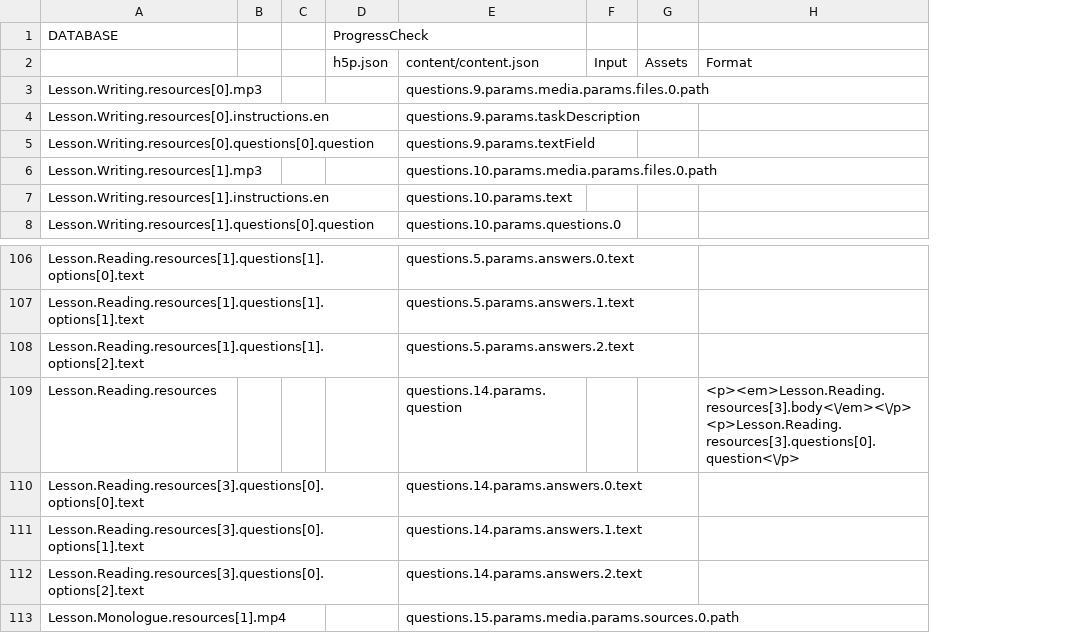
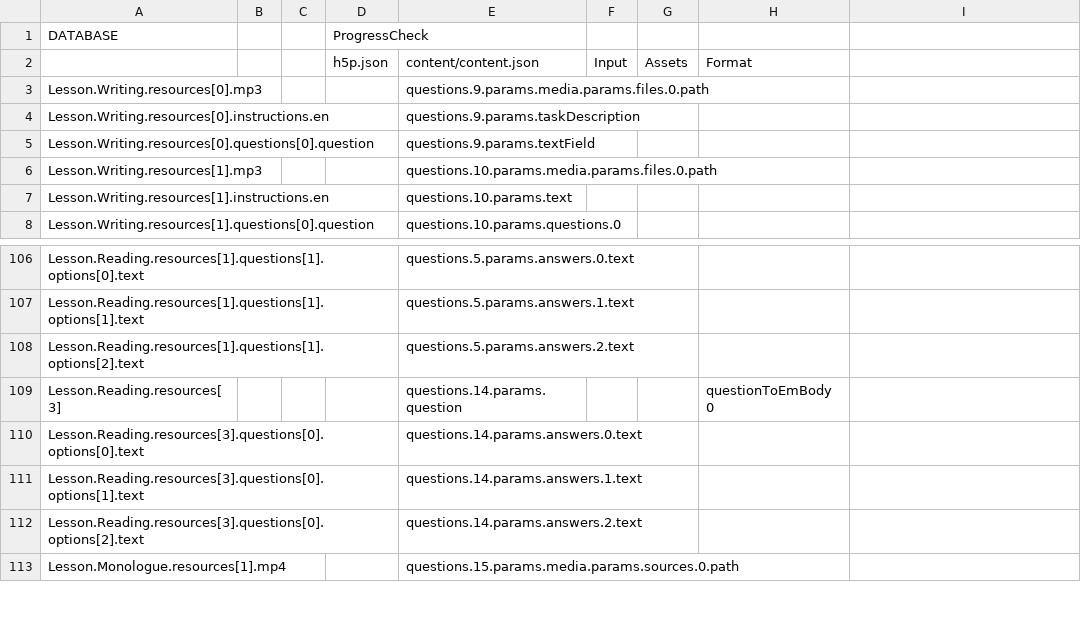
Before and after one commit to CaxtonTaylor/fromDatabasetoH5P, a CSV file: CSV/GProgressCheck.csv, drawn as a sheet; only a part is shown, gaps mark what is left out; addresses are those after the commit; ↵ is a line break in a cell; the diff names each change by its address in the sheet, - before the commit and + after, or states it on an @@ line.

Commit message:
CSV/GProgressCheck.csv format

```diff
--- a/CSV/GProgressCheck.csv
+++ b/CSV/GProgressCheck.csv
+column H, row 2: Format; row 109: questionToEmBody 0
-I2: Format
+I2: (empty)
-A109 (DATABASE): Lesson.Reading.resources
+A109 (DATABASE): Lesson.Reading.resources[3]
-I109: <p><em>Lesson.Reading.resources[3].body<\/em><\/p> ↵ <p>Lesson.Reading.resources[3].questions[0].question<\/p>
+I109: (empty)
```
